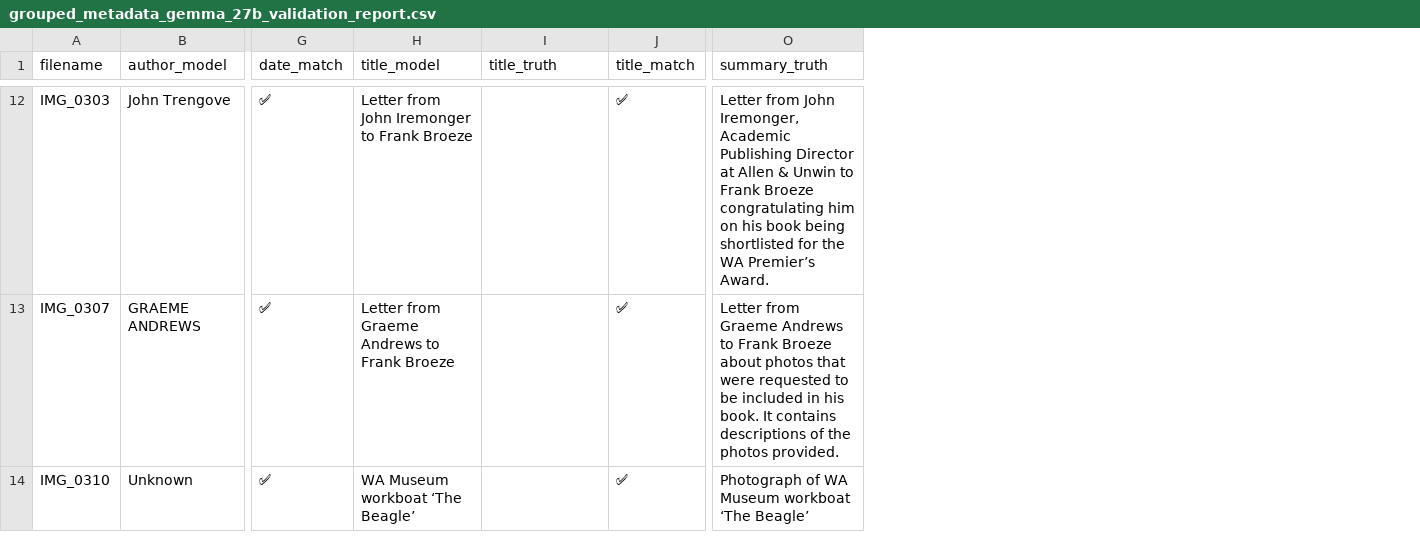
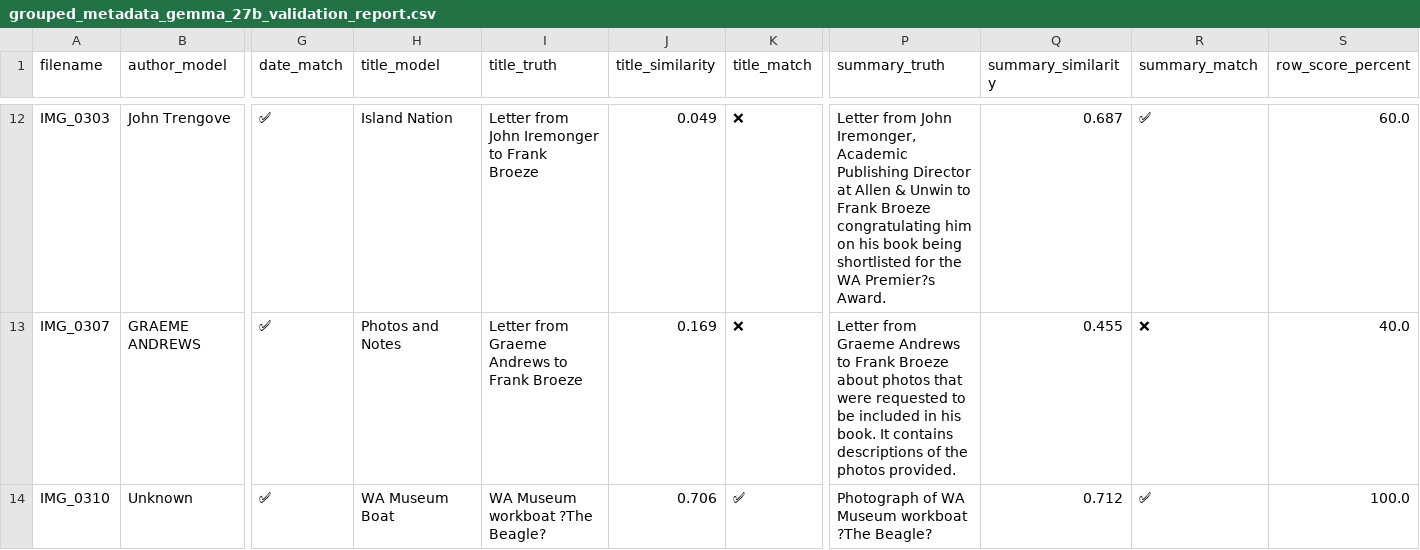
Before and after one commit to sawetr/AI-generated-image-and-document-metadata_UWA, a CSV file: Validation_Reports/grouped_metadata_gemma_27b_validation_report.csv, drawn as a sheet; only a part is shown, gaps mark what is left out; addresses are those after the commit; the diff covers the shown part only; the diff names each change by its address in the sheet, - before the commit and + after, or states it on an @@ line.

```diff
--- a/Validation_Reports/grouped_metadata_gemma_27b_validation_report.csv
+++ b/Validation_Reports/grouped_metadata_gemma_27b_validation_report.csv
+column J (title_similarity), rows 12-14: 0.049 | 0.169 | 0.706
+column Q (summary_similarity), rows 12-14: 0.687 | 0.455 | 0.712
+column R (summary_match), rows 12-14: ✅ | ❌ | ✅
+column S (row_score_percent), rows 12-14: 60.0 | 40.0 | 100.0
-H12 (title_model): Letter from John Iremonger to Frank Broeze
+H12 (title_model): Island Nation
-I12 (title_truth): (empty)
+I12 (title_truth): Letter from John Iremonger to Frank Broeze
-K12:K13 (title_match): ✅
+K12:K13 (title_match): ❌
-P12 (summary_truth): …the WA Premier’s Award.
+P12 (summary_truth): …the WA Premier?s Award.
-H13 (title_model): Letter from Graeme Andrews to Frank Broeze
+H13 (title_model): Photos and Notes
-I13 (title_truth): (empty)
+I13 (title_truth): Letter from Graeme Andrews to Frank Broeze
-H14 (title_model): WA Museum workboat ‘The Beagle’
+H14 (title_model): WA Museum Boat
-I14 (title_truth): (empty)
+I14 (title_truth): WA Museum workboat ?The Beagle?
-P14 (summary_truth): Photograph of WA Museum workboat ‘The Beagle’
+P14 (summary_truth): Photograph of WA Museum workboat ?The Beagle?
```
Also changed, not shown: 33 edited cells elsewhere in this file, Validation_Reports/grouped_metadata_Qwen2.5_validation_report.csv, Validation_Reports/grouped_metadata_gemma3-12b_validation_report.csv.
